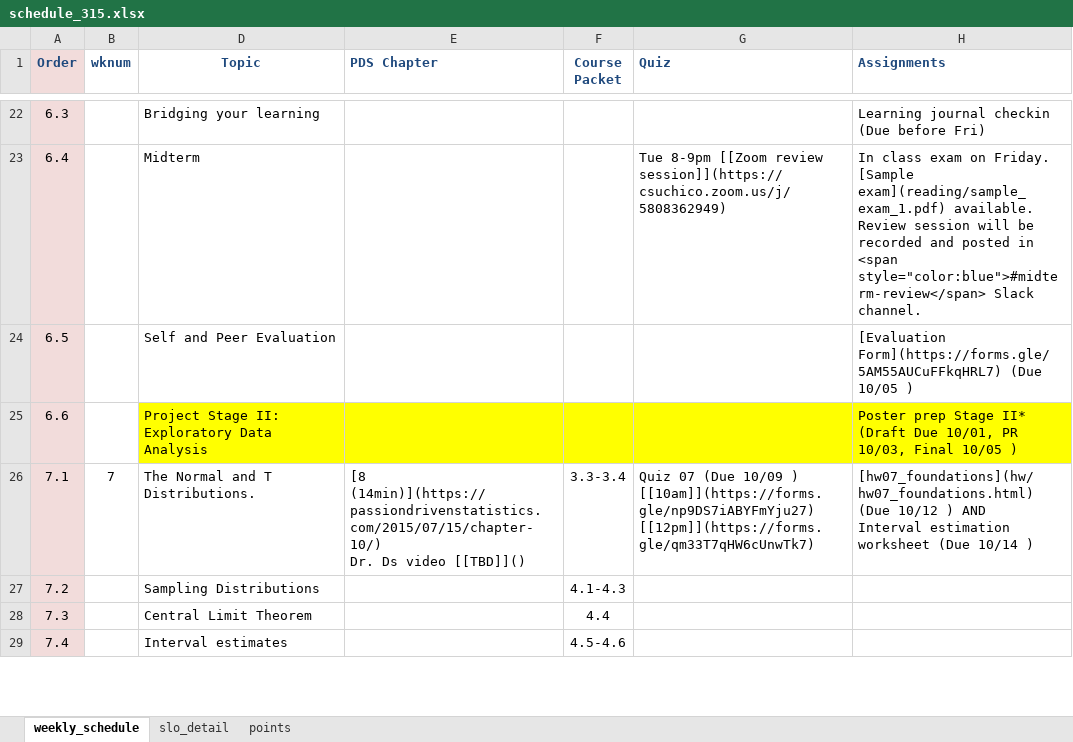
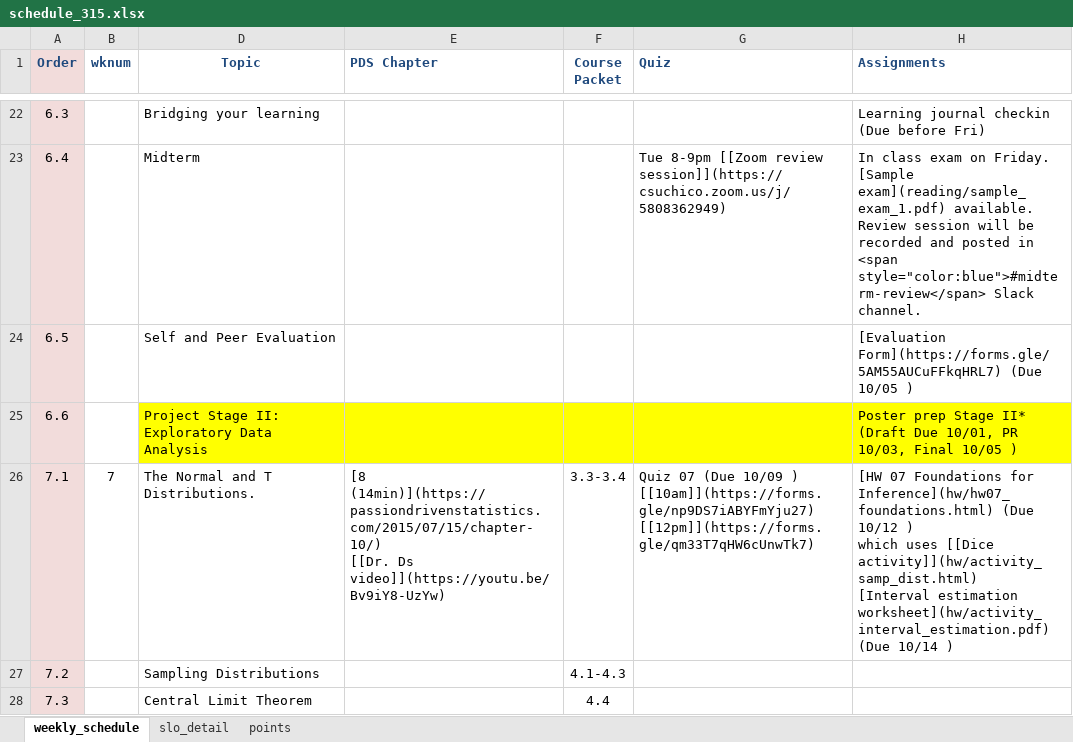
Before and after one commit to norcalbiostat/MATH315, an Excel workbook: schedule_315.xlsx, sheet weekly_schedule, drawn as a sheet; only a part is shown, gaps mark what is left out; the shorter side is filled out with more unchanged rows; values as stored, in another font and other column widths than the file's, no borders; ↵ is a line break in a cell; the diff names each change by its address in the sheet, - before the commit and + after, or states it on an @@ line.

```diff
--- a/schedule_315.xlsx (sheet weekly_schedule)
+++ b/schedule_315.xlsx (sheet weekly_schedule)
-E26 (PDS Chapter): [8 (14min)](https://passiondrivenstatistics.com/2015/07/15/chapter-10/) ↵ Dr. Ds video [[TBD]]()
+E26 (PDS Chapter): [8 (14min)](https://passiondrivenstatistics.com/2015/07/15/chapter-10/) ↵ [[Dr. Ds video]](https://youtu.be/Bv9iY8-UzYw)
-H26 (Assignments): [hw07_foundations](hw/hw07_foundations.html) (Due 10/12 ) AND ↵ Interval estimation worksheet (Due 10/14…
+H26 (Assignments): [HW 07 Foundations for Inference](hw/hw07_foundations.html) (Due 10/12 ) ↵ which uses [[Dice activity]](hw/activity_samp_dist.html) ↵ [Interval estimation worksheet](hw/activity_interval_estimation.pdf) (Due 10/14…
```
Also changed, not shown: sheet slo_detail, 9 other files.
